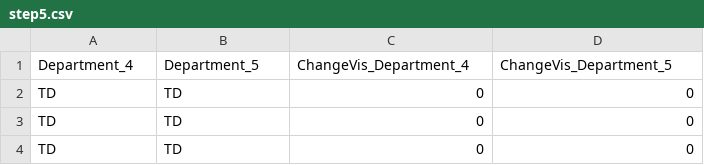
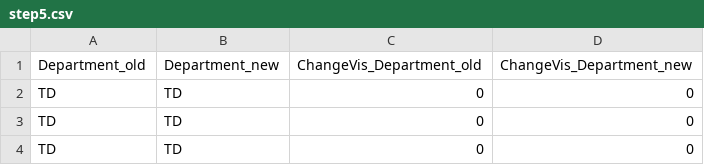
Before and after one commit to xkKevin/ChangeVis, a CSV file: frontend/public/data/data_panel_1/step5.csv, drawn as a sheet; only a part is shown.

Commit message:
fix old and new in table panel

```diff
--- a/frontend/public/data/data_panel_1/step5.csv
+++ b/frontend/public/data/data_panel_1/step5.csv
@@ -1,2 +1,2 @@
-Department_4,Department_5,ChangeVis_Department_4,ChangeVis_Department_5
+Department_old,Department_new,ChangeVis_Department_old,ChangeVis_Department_new
 TD,TD,0,0
```
Also changed, not shown: frontend/public/data/data_panel_1/step5c.csv, frontend/public/data/data_panel_2/step1.csv, 13 other files.
